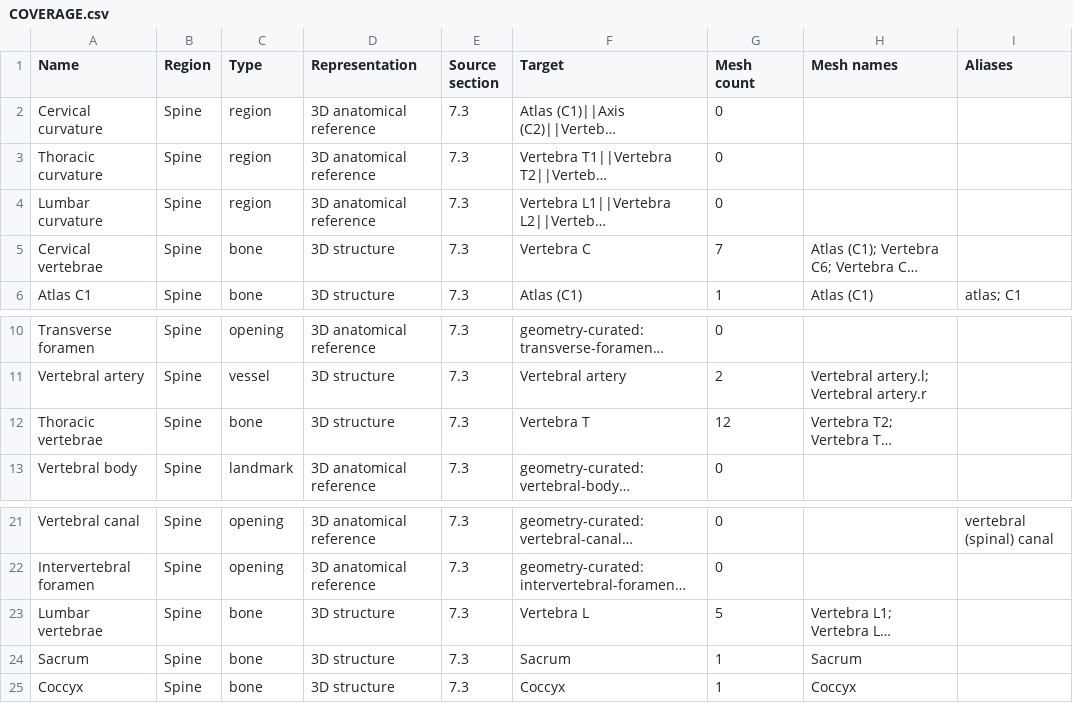
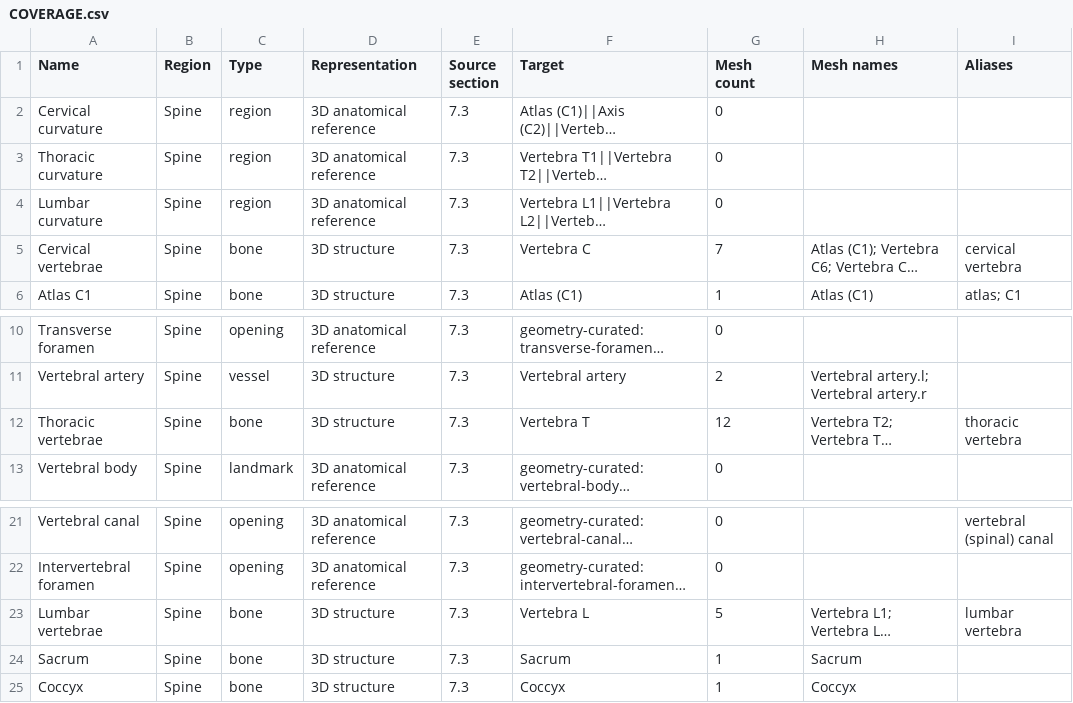
Before and after one commit to RorriMaesu/osteon-study, a CSV file: COVERAGE.csv, drawn as a sheet; only a part is shown, gaps mark what is left out; long unchanged cells end in …; the diff names each change by its address in the sheet, - before the commit and + after, or states it on an @@ line.

Commit message:
Add source-checked BI 231 bone-list test and narrated app tour

```diff
--- a/COVERAGE.csv
+++ b/COVERAGE.csv
-I5 (Aliases): (empty)
+I5 (Aliases): cervical vertebra
-I12 (Aliases): (empty)
+I12 (Aliases): thoracic vertebra
-I23 (Aliases): (empty)
+I23 (Aliases): lumbar vertebra
```
Also changed, not shown: 51 other files.
